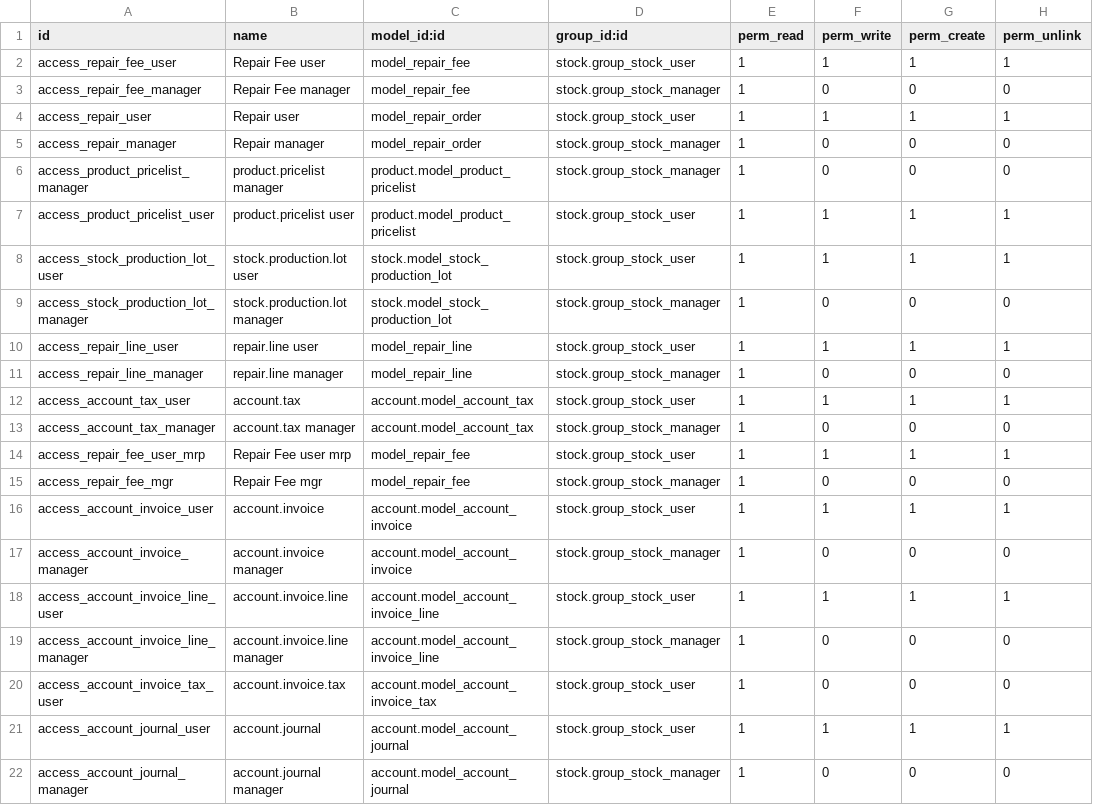
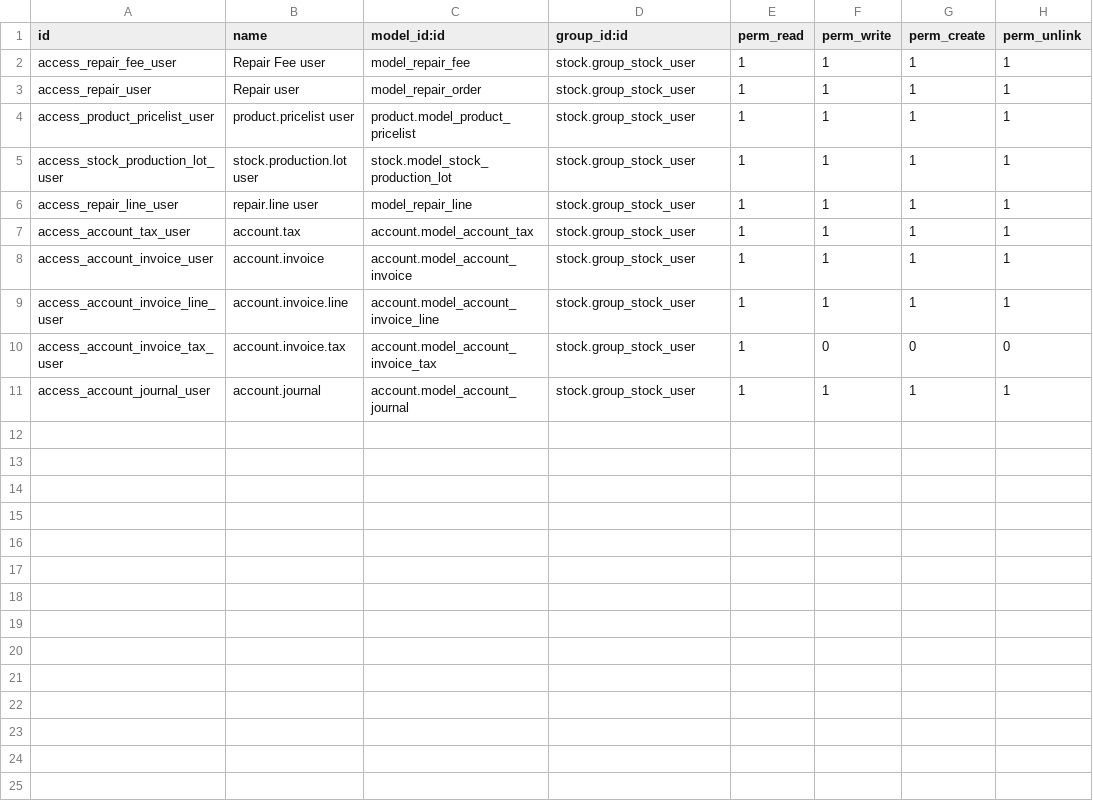
Before and after one commit to cogitoweb/OCB, a CSV file: addons/repair/security/ir.model.access.csv, drawn as a sheet.

Commit message:
[FIX] repair: remove useless rules
The manager had less rights than the user.
As the manager is also a user, this had no effect.

Closes #24523

```diff
--- a/addons/repair/security/ir.model.access.csv
+++ b/addons/repair/security/ir.model.access.csv
@@ -2,21 +2,10 @@ id,name,model_id:id,group_id:id,perm_read,perm_write,perm_create,perm_unlink
 access_repair_fee_user,Repair Fee user,model_repair_fee,stock.group_stock_user,1,1,1,1
-access_repair_fee_manager,Repair Fee manager,model_repair_fee,stock.group_stock_manager,1,0,0,0
 access_repair_user,Repair user,model_repair_order,stock.group_stock_user,1,1,1,1
-access_repair_manager,Repair manager,model_repair_order,stock.group_stock_manager,1,0,0,0
-access_product_pricelist_manager,product.pricelist manager,product.model_product_pricelist,stock.group_stock_manager,1,0,0,0
 access_product_pricelist_user,product.pricelist user,product.model_product_pricelist,stock.group_stock_user,1,1,1,1
 access_stock_production_lot_user,stock.production.lot user,stock.model_stock_production_lot,stock.group_stock_user,1,1,1,1
-access_stock_production_lot_manager,stock.production.lot manager,stock.model_stock_production_lot,stock.group_stock_manager,1,0,0,0
 access_repair_line_user,repair.line user,model_repair_line,stock.group_stock_user,1,1,1,1
-access_repair_line_manager,repair.line manager,model_repair_line,stock.group_stock_manager,1,0,0,0
 access_account_tax_user,account.tax,account.model_account_tax,stock.group_stock_user,1,1,1,1
-access_account_tax_manager,account.tax manager,account.model_account_tax,stock.group_stock_manager,1,0,0,0
-access_repair_fee_user_mrp,Repair Fee user mrp,model_repair_fee,stock.group_stock_user,1,1,1,1
-access_repair_fee_mgr,Repair Fee mgr,model_repair_fee,stock.group_stock_manager,1,0,0,0
 access_account_invoice_user,account.invoice,account.model_account_invoice,stock.group_stock_user,1,1,1,1
-access_account_invoice_manager,account.invoice manager,account.model_account_invoice,stock.group_stock_manager,1,0,0,0
 access_account_invoice_line_user,account.invoice.line,account.model_account_invoice_line,stock.group_stock_user,1,1,1,1
-access_account_invoice_line_manager,account.invoice.line manager,account.model_account_invoice_line,stock.group_stock_manager,1,0,0,0
 access_account_invoice_tax_user,account.invoice.tax,account.model_account_invoice_tax,stock.group_stock_user,1,0,0,0
 access_account_journal_user,account.journal,account.model_account_journal,stock.group_stock_user,1,1,1,1
-access_account_journal_manager,account.journal manager,account.model_account_journal,stock.group_stock_manager,1,0,0,0
```
